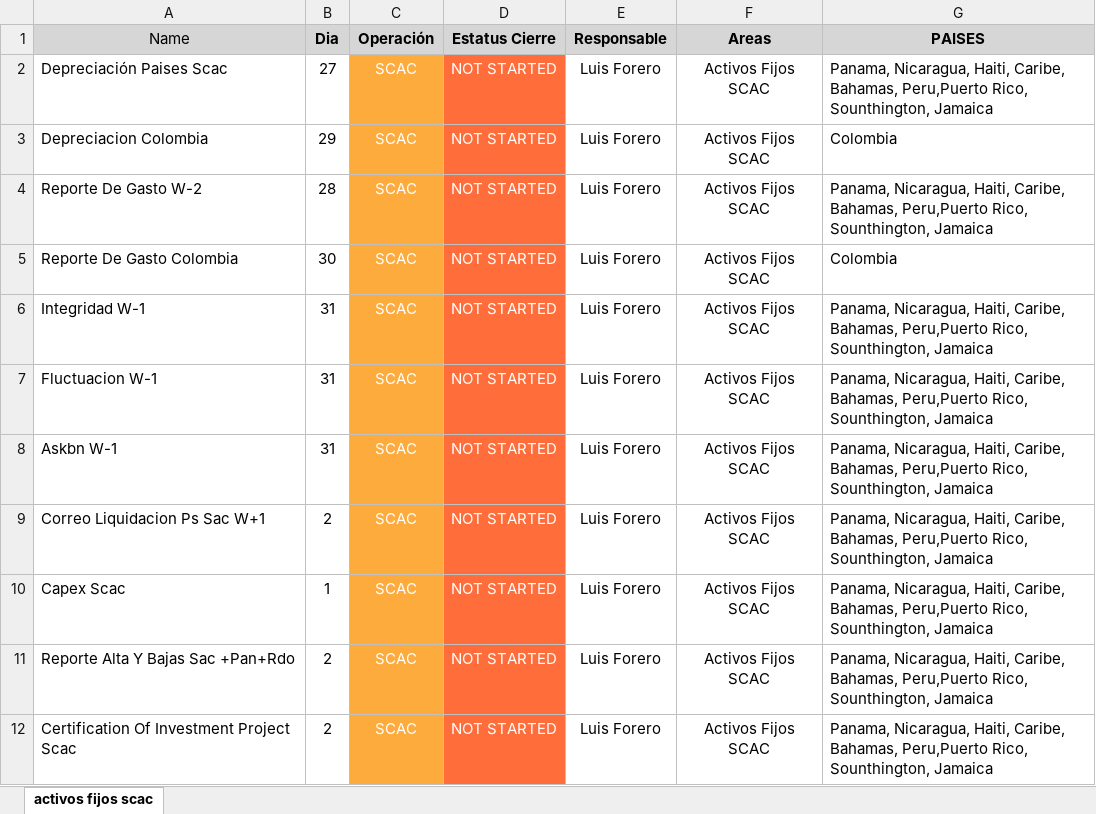
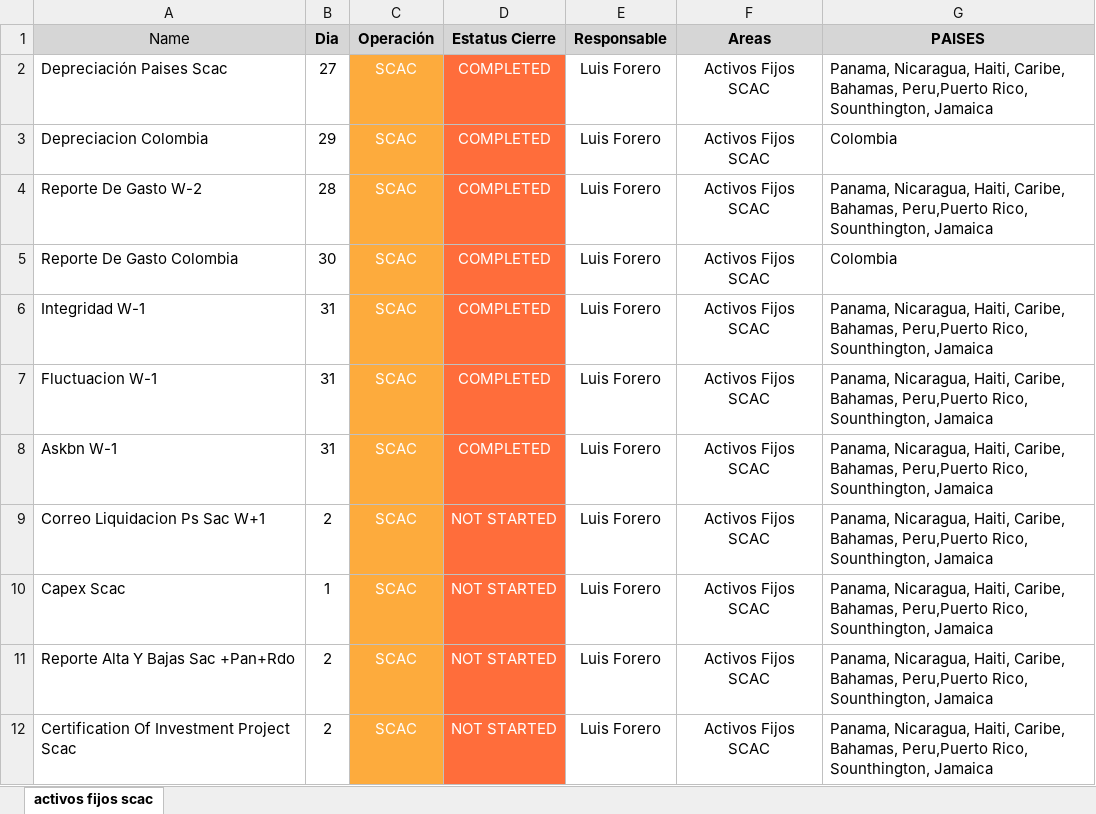
Before and after one commit to ycelis/Dashboard-R2R-, an Excel workbook: data/cierre.xlsx, sheet activos fijos scac, drawn as a sheet; only a part is shown; values as stored, in another font and other column widths than the file's, no borders; the diff names each change by its address in the sheet, - before the commit and + after, or states it on an @@ line.

Commit message:
Add files via upload

```diff
--- a/data/cierre.xlsx (sheet activos fijos scac)
+++ b/data/cierre.xlsx (sheet activos fijos scac)
-D2:D8 (Estatus Cierre): NOT STARTED
+D2:D8 (Estatus Cierre): COMPLETED
```
